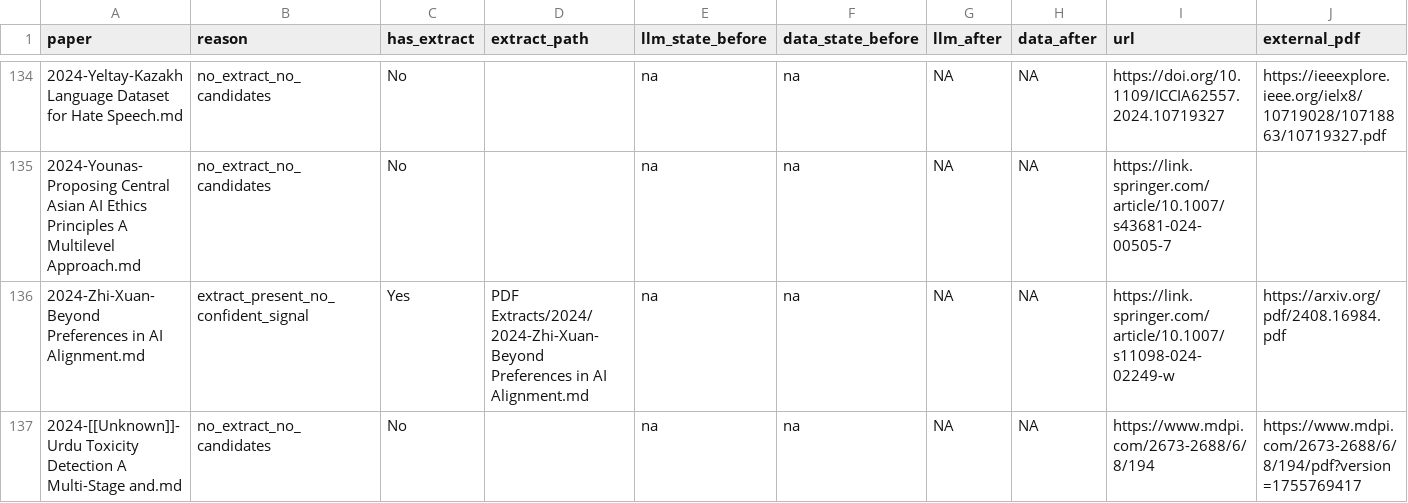
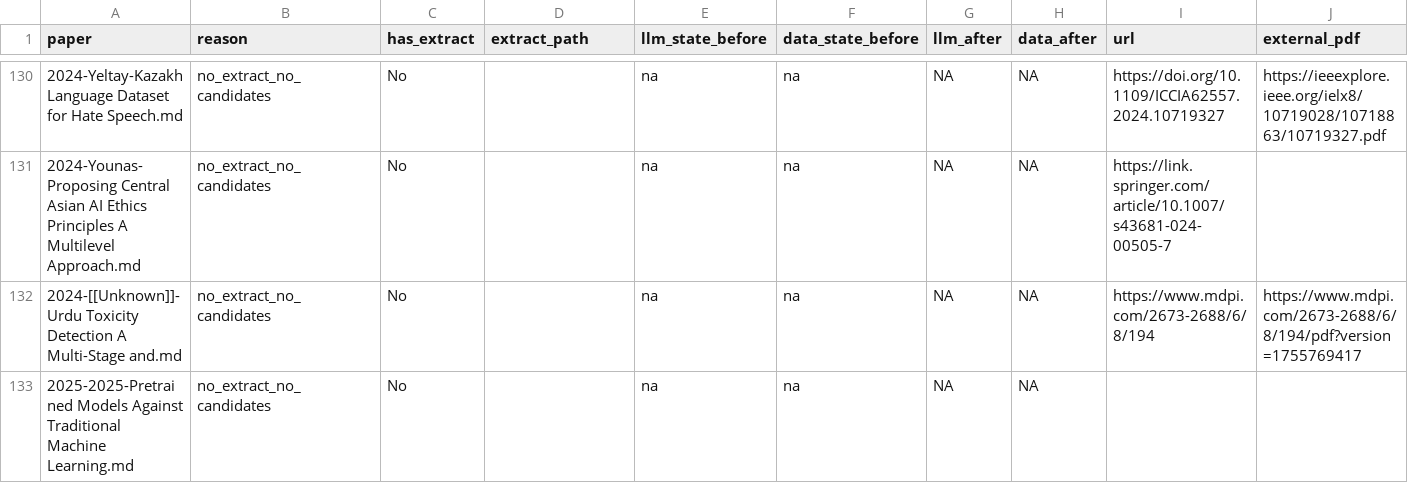
Before and after one commit to cjimmylin/cei-literature, a CSV file: logs/20260214-llm-data-fix-unresolved.csv, drawn as a sheet; only a part is shown, gaps mark what is left out; the shorter side is filled out with more unchanged rows; the diff covers the shown part only; the diff names each change by its address in the sheet, - before the commit and + after, or states it on an @@ line.

Commit message:
Session Close: Finalize LLM/Data backfill and recovery artifacts
Summary:
- Finalized 20260214 LLM_assessed/DATA_URL remediation outputs
- Added no-extract PDF recovery workflow and generated recovery artifacts
- Added session handoff docs for cross-thread continuity
- Included staged manual-browser planning artifacts currently in workspace

Validation:
- validate_all_papers.py: PASS (1847/1847)
- validate_papers_enhanced.py: reports pre-existing repository issues
- audit_pdf_links.py: completed; existing missing-link cases remain

```diff
--- a/logs/20260214-llm-data-fix-unresolved.csv
+++ b/logs/20260214-llm-data-fix-unresolved.csv
-row 136: 2024-Zhi-Xuan-Beyond Preferences in AI Alignment.md | extract_present_no_confident_signal | Yes | PDF Extracts/2024/2024-Zhi-Xuan-Beyond Preferences in AI Alignment.md | na | na | NA | NA | https://link.springer.com/article/10.1007/s11098-024-02249-w | https://arxiv.org/pdf/2408.16984.pdf
```
Also changed, not shown: 10 removed rows and 3 edited cells elsewhere in this file, logs/20260214-llm-data-fix-results.csv, logs/20260214-llm-data-fix-targets.csv, 42 other files.
